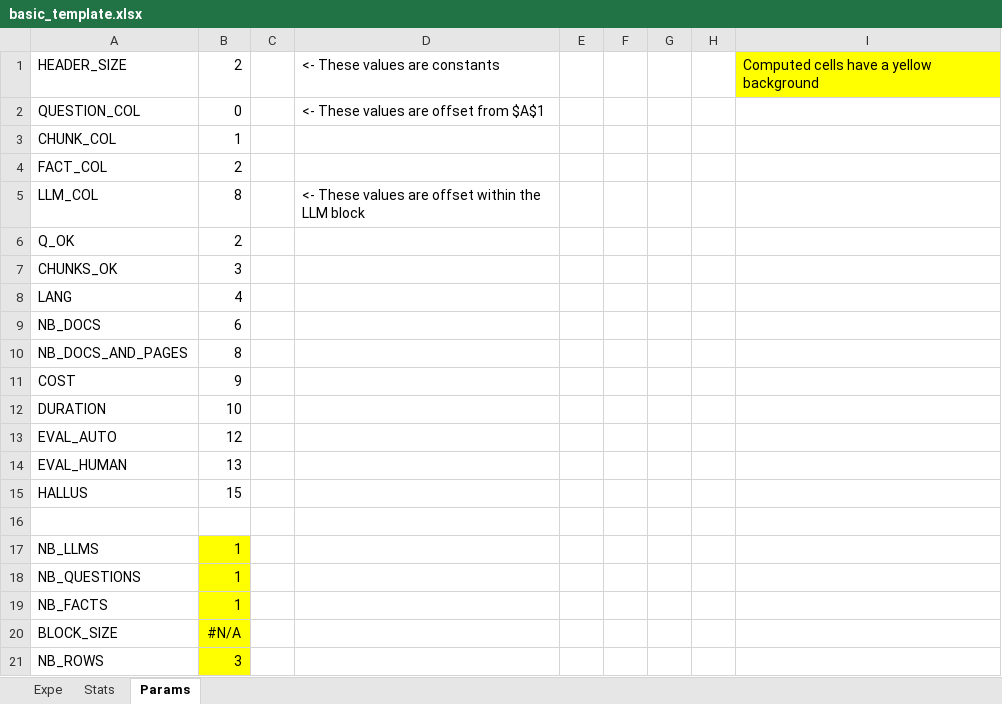
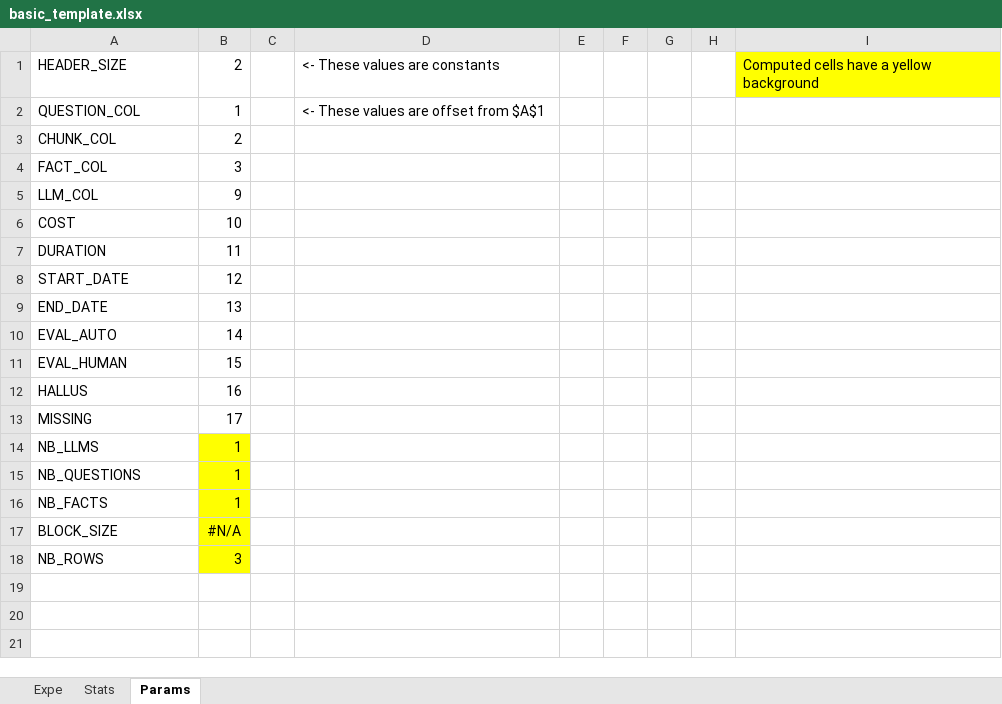
Before and after one commit to recitalAI/ragtime-package, an Excel workbook: src/ragtime/base_folder/res/spreadsheet_templates/basic_template.xlsx, sheet Params, drawn as a sheet; values as stored, in another font and other column widths than the file's, no borders; removed rows and columns are numbered as before the commit, all else as after; the diff names each change by its address in the sheet, - before the commit and + after, or states it on an @@ line.

```diff
--- a/src/ragtime/base_folder/res/spreadsheet_templates/basic_template.xlsx (sheet Params)
+++ b/src/ragtime/base_folder/res/spreadsheet_templates/basic_template.xlsx (sheet Params)
-B2: 0
+B2: 1
-B3: 1
+B3: 2
-B4: 2
+B4: 3
-B5: 8
+B5: 9
-D5: <- These values are offset within the LLM block
+D5: (empty)
-row 6: Q_OK | 2
-row 7: CHUNKS_OK | 3
-row 8: LANG | 4
-row 9: NB_DOCS | 6
-row 10: NB_DOCS_AND_PAGES | 8
-B6: 9
+B6: 10
-B7: 10
+B7: 11
+row 8: START_DATE | 12
+row 9: END_DATE | 13
-B10: 12
+B10: 14
-B11: 13
+B11: 15
-B12: 15
+B12: 16
-row 13: (empty)
+row 13: MISSING | 17
```
Also changed, not shown: sheet Stats, sheet Expe, formulas that keep their value, charts or pictures, 14 other files.
